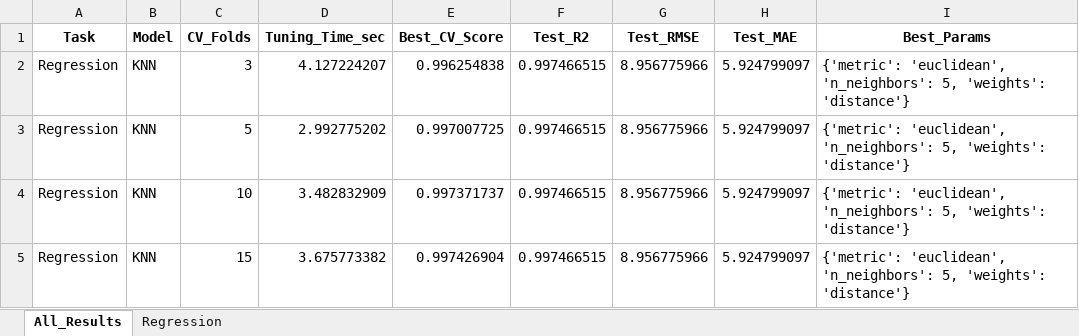
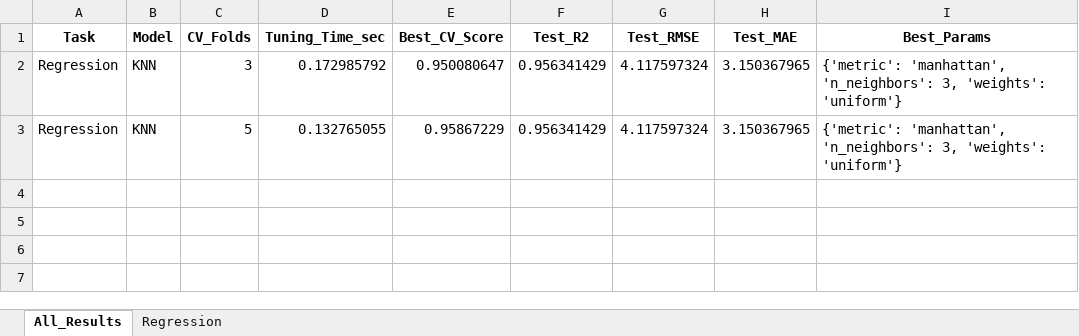
Before and after one commit to ayezza/ML_CV, an Excel workbook: output/reports/cv_experiment_KNN_kmeans_regression.xlsx, sheet All_Results, drawn as a sheet; values as stored, in another font and other column widths than the file's, no borders; the diff names each change by its address in the sheet, - before the commit and + after, or states it on an @@ line.

```diff
--- a/output/reports/cv_experiment_KNN_kmeans_regression.xlsx (sheet All_Results)
+++ b/output/reports/cv_experiment_KNN_kmeans_regression.xlsx (sheet All_Results)
-D2 (Tuning_Time_sec): 4.127224207
+D2 (Tuning_Time_sec): 0.172985792
-E2 (Best_CV_Score): 0.996254838
+E2 (Best_CV_Score): 0.950080647
-F2:F3 (Test_R2): 0.997466515
+F2:F3 (Test_R2): 0.956341429
-G2:G3 (Test_RMSE): 8.956775966
+G2:G3 (Test_RMSE): 4.117597324
-H2:H3 (Test_MAE): 5.924799097
+H2:H3 (Test_MAE): 3.150367965
-I2:I3 (Best_Params): {'metric': 'euclidean', 'n_neighbors': 5, 'weights': 'distance'}
+I2:I3 (Best_Params): {'metric': 'manhattan', 'n_neighbors': 3, 'weights': 'uniform'}
-D3 (Tuning_Time_sec): 2.992775202
+D3 (Tuning_Time_sec): 0.132765055
-E3 (Best_CV_Score): 0.997007725
+E3 (Best_CV_Score): 0.95867229
-row 4: Regression | KNN | 10 | 3.482832909 | 0.997371737 | 0.997466515 | 8.956775966 | 5.924799097 | {'metric': 'euclidean', 'n_neighbors': 5, 'weights': 'distance'}
-row 5: Regression | KNN | 15 | 3.675773382 | 0.997426904 | 0.997466515 | 8.956775966 | 5.924799097 | {'metric': 'euclidean', 'n_neighbors': 5, 'weights': 'distance'}
```
Also changed, not shown: sheet Regression, output/reports/cv_experiment_KNN_qcut_regression.xlsx, output/reports/cv_experiment_RandomForest_qcut_regression.xlsx, 28 other files.
